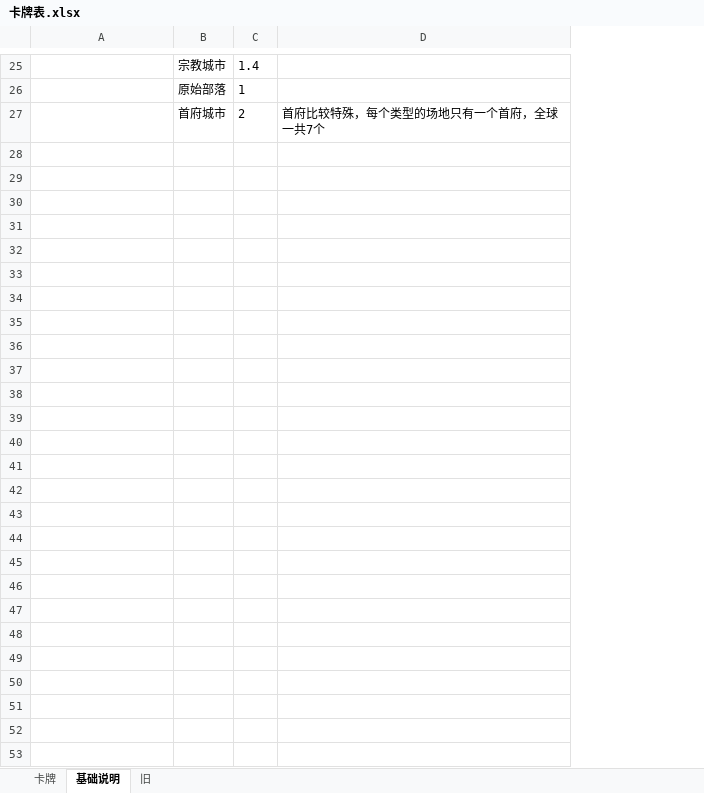
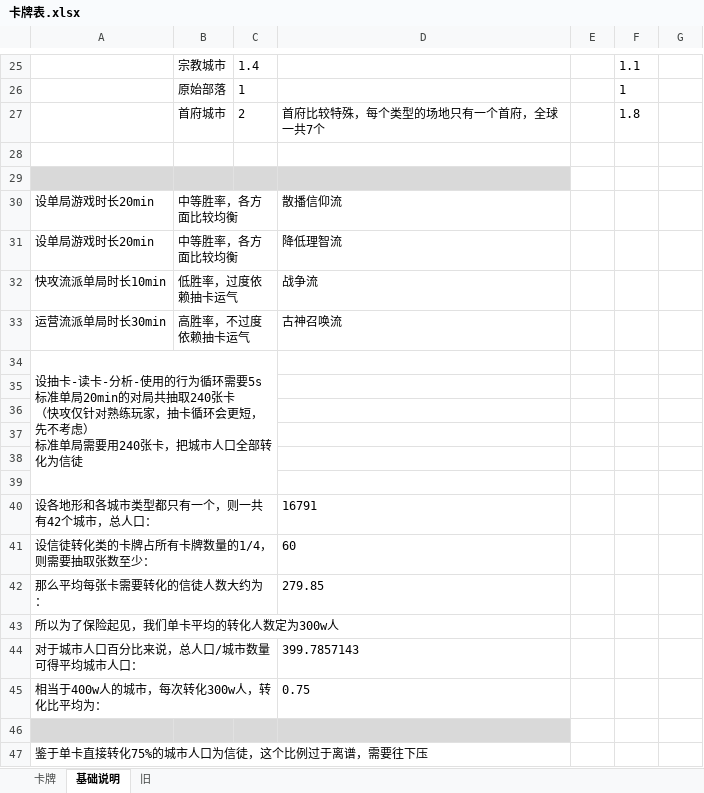
Before and after one commit to 3278143200zxy/2025gamejam, an Excel workbook: luban/卡牌表.xlsx, sheet 基础说明, drawn as a sheet; only a part is shown, gaps mark what is left out; values as stored, in another font and other column widths than the file's, no borders; ↵ is a line break in a cell; the diff covers the shown part only; the diff names each change by its address in the sheet, - before the commit and + after, or states it on an @@ line.

```diff
--- a/luban/卡牌表.xlsx (sheet 基础说明)
+++ b/luban/卡牌表.xlsx (sheet 基础说明)
+column E, empty
+column F, rows 25-27: 1.1 | 1 | 1.8
+column G, empty
+row 28: (empty)
+row 29: (empty)
+row 30: 设单局游戏时长20min | 中等胜率，各方面比较均衡 |  | 散播信仰流
+row 31: 设单局游戏时长20min | 中等胜率，各方面比较均衡 |  | 降低理智流
+row 32: 快攻流派单局时长10min | 低胜率，过度依赖抽卡运气 |  | 战争流
+row 33: 运营流派单局时长30min | 高胜率，不过度依赖抽卡运气 |  | 古神召唤流
+row 34: 设抽卡-读卡-分析-使用的行为循环需要5s ↵ 标准单局20min的对局共抽取240张卡 ↵ （快攻仅针对熟练玩家，抽卡循环会更短，先不考虑） ↵ 标准单局需要用240张卡，把城市人口全部转化为信徒
+row 35: (empty)
+row 36: (empty)
+row 37: (empty)
+row 38: (empty)
+row 39: (empty)
+row 40: 设各地形和各城市类型都只有一个，则一共有42个城市，总人口： |  |  | 16791
+row 41: 设信徒转化类的卡牌占所有卡牌数量的1/4，则需要抽取张数至少： |  |  | 60
+row 42: 那么平均每张卡需要转化的信徒人数大约为： |  |  | 279.85
+row 43: 所以为了保险起见，我们单卡平均的转化人数定为300w人
+row 44: 对于城市人口百分比来说，总人口/城市数量可得平均城市人口： |  |  | 399.7857143
+row 45: 相当于400w人的城市，每次转化300w人，转化比平均为： |  |  | 0.75
+row 46: (empty)
+row 47: 鉴于单卡直接转化75%的城市人口为信徒，这个比例过于离谱，需要往下压
```
Also changed, not shown: 44 added rows and 1 edited cell elsewhere in this sheet, sheet 卡牌, 2 other files.
